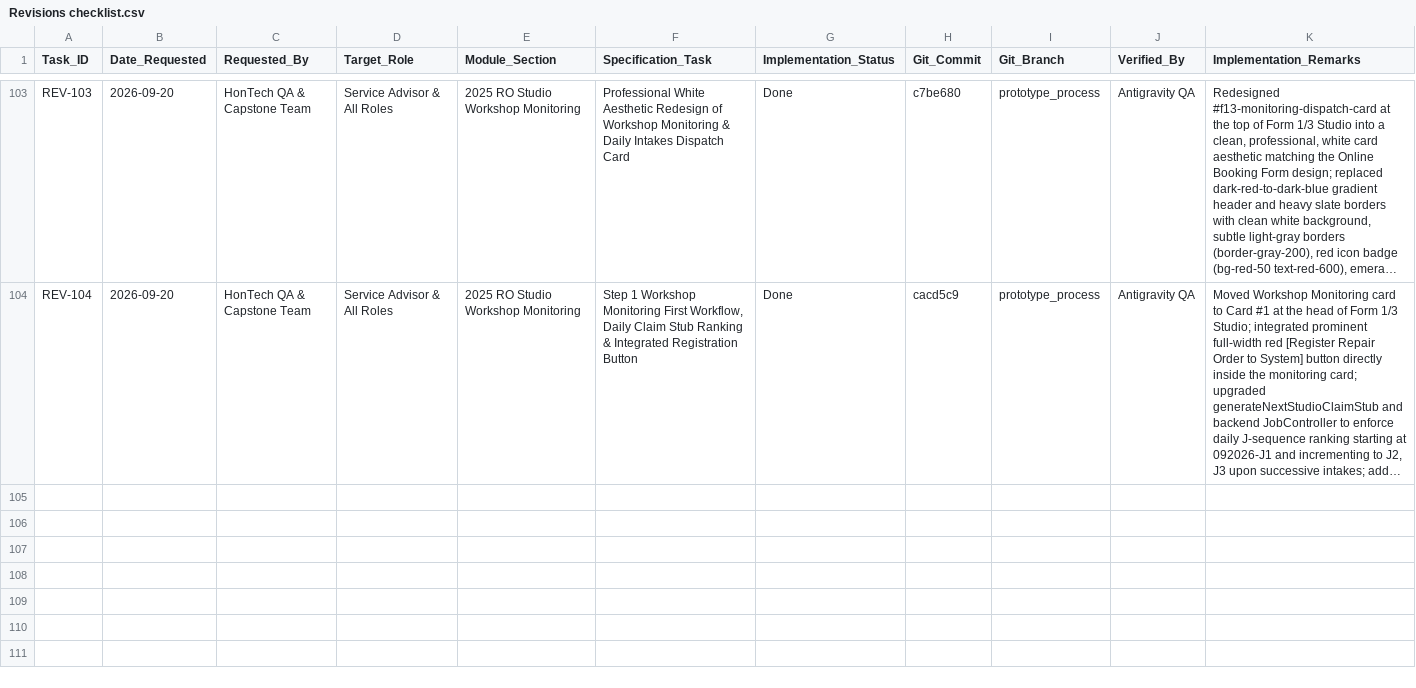
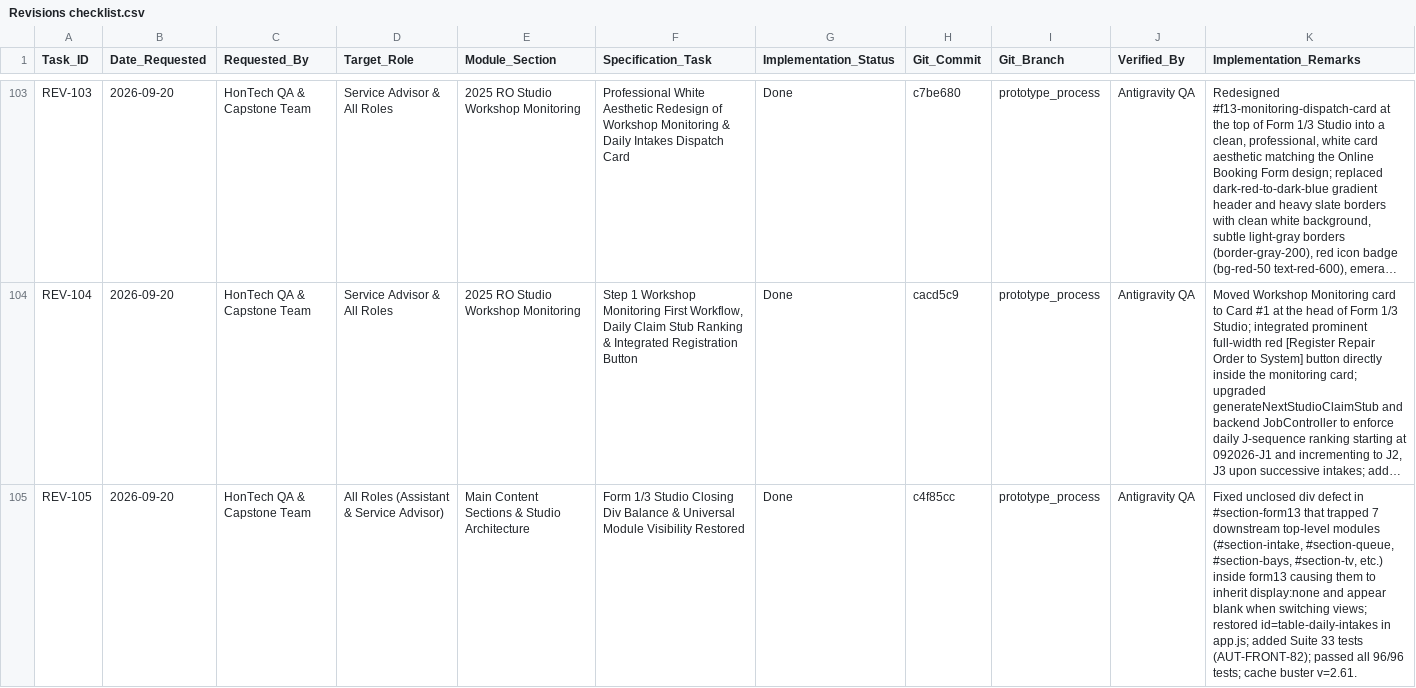
Before and after one commit to Justin-stack101/Hontech_Main_Active_Development_PHP_SQL, a CSV file: Revisions checklist.csv, drawn as a sheet; only a part is shown, gaps mark what is left out; long unchanged cells end in …; the diff names each change by its address in the sheet, - before the commit and + after, or states it on an @@ line.

Commit message:
fix(REV-105): restore section-form13 closing div balance and universal module visibility

```diff
--- a/Revisions checklist.csv
+++ b/Revisions checklist.csv
+row 105: REV-105 | 2026-09-20 | HonTech QA & Capstone Team | All Roles (Assistant & Service Advisor) | Main Content Sections & Studio Architecture | Form 1/3 Studio Closing Div Balance & Universal Module Visibility Restored | Done | c4f85cc | prototype_process | Antigravity QA | Fixed unclosed div defect in #section-form13 that trapped 7 downstream top-level modules (#section-intake, #section-queue, #section-bays, #section-tv, etc.) inside form13 causing them to inherit display:none and appear blank when switching views; restored id=table-daily-intakes in app.js; added Suite 33 tests (AUT-FRONT-82); passed all 96/96 tests; cache buster v=2.61.
```
Also changed, not shown: Hontech Documentation/HONTECH_QA_TEST_CHECKLIST.csv, 10 other files.
